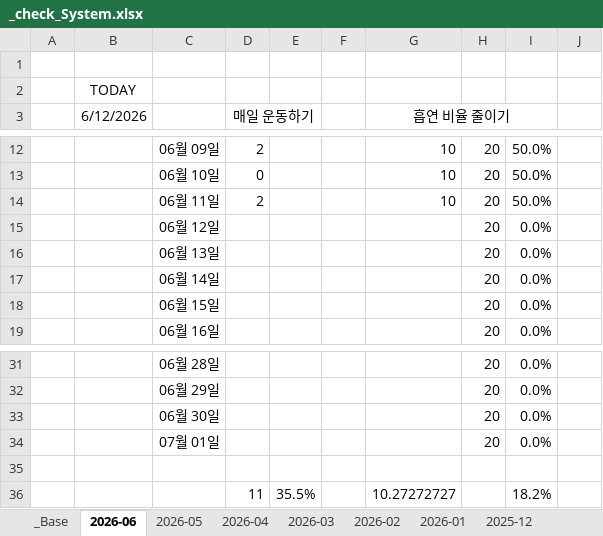
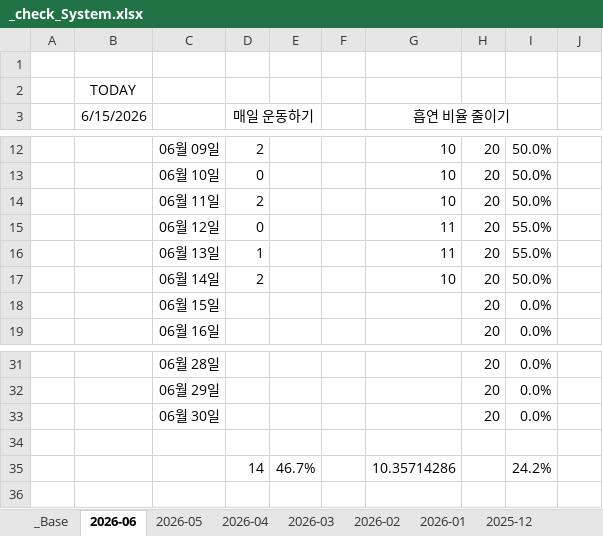
Before and after one commit to jcseo1028/jcseo1028.github.io, an Excel workbook: _qDailyReport/_check_System.xlsx, sheet 2026-06, drawn as a sheet; only a part is shown, gaps mark what is left out; values as stored, in another font and other column widths than the file's, no borders; conditional formats not drawn; removed rows and columns are numbered as before the commit, all else as after; the diff names each change by its address in the sheet, - before the commit and + after, or states it on an @@ line.

```diff
--- a/_qDailyReport/_check_System.xlsx (sheet 2026-06)
+++ b/_qDailyReport/_check_System.xlsx (sheet 2026-06)
-B3: 6/12/2026
+B3: 6/15/2026
-D15 (매일 운동하기): (empty)
+D15 (매일 운동하기): 0
-G15:G16 (흡연 비율 줄이기): (empty)
+G15:G16 (흡연 비율 줄이기): 11
-I15:I16: 0.0%
+I15:I16: 55.0%
-D16 (매일 운동하기): (empty)
+D16 (매일 운동하기): 1
-D17 (매일 운동하기): (empty)
+D17 (매일 운동하기): 2
-G17 (흡연 비율 줄이기): (empty)
+G17 (흡연 비율 줄이기): 10
-I17: 0.0%
+I17: 50.0%
-row 34:  |  | 07월 01일 |  |  |  |  | 20 | 0.0%
-row 36:  |  |  | 11 | 35.5% |  | 10.27272727 |  | 18.2%
+row 35:  |  |  | 14 | 46.7% |  | 10.35714286 |  | 24.2%
```
Also changed, not shown: sheet 2026-04, sheet _Base, sheet 2025-04, sheet 2026-02, sheet 2025-11, sheet 2025-09, 9 more sheets, 1 other file.
